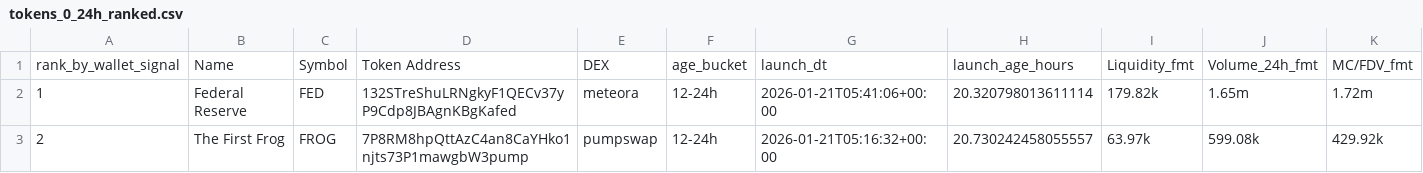
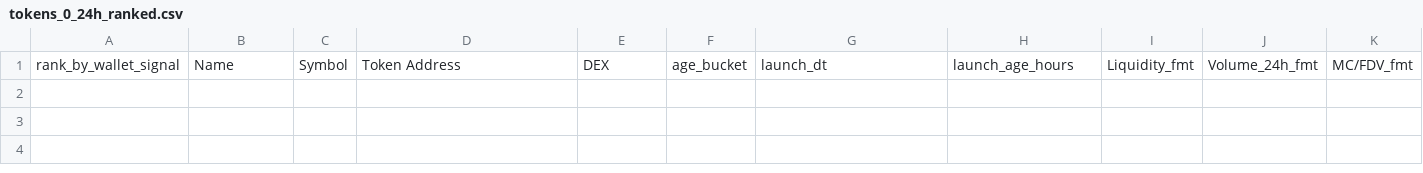
Before and after one commit to ziovajoz/solana-token-csv, a CSV file: output/tokens_0_24h_ranked.csv, drawn as a sheet; only a part is shown; rows hold the shown columns only; the diff names each change by its address in the sheet, - before the commit and + after, or states it on an @@ line.

```diff
--- a/output/tokens_0_24h_ranked.csv
+++ b/output/tokens_0_24h_ranked.csv
-row 2: 1 | Federal Reserve | FED | 132STreShuLRNgkyF1QECv37yP9Cdp8JBAgnKBgKafed | meteora | 12-24h | 2026-01-21T05:41:06+00:00 | 20.320798013611114 | 179.82k | 1.65m | 1.72m
-row 3: 2 | The First Frog | FROG | 7P8RM8hpQttAzC4an8CaYHko1njts73P1mawgbW3pump | pumpswap | 12-24h | 2026-01-21T05:16:32+00:00 | 20.730242458055557 | 63.97k | 599.08k | 429.92k
```
Also changed, not shown: output/excluded.csv, output/included.csv, 6 other files.
